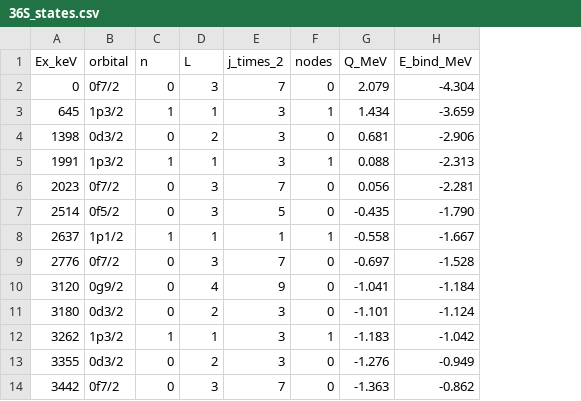
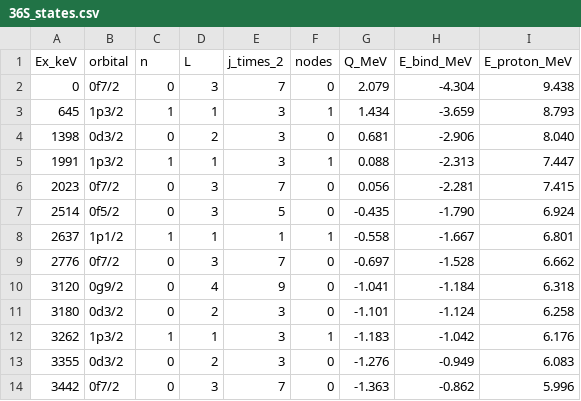
Before and after one commit to calemhoffman/DWUCK4, a CSV file: inputs/36S_states.csv, drawn as a sheet; the diff names each change by its address in the sheet, - before the commit and + after, or states it on an @@ line.

Commit message:
Implement energy-dependent optical model for deuteron and proton
- Added E_proton_MeV column to 36S_states.csv for exit channel energies
- Implemented calculate_proton_optical_model() with empirical parametrization:
  * V_real: +0.405 MeV/MeV energy dependence
  * W_surf: -0.415 MeV/MeV
  * VSO and WSO spin-orbit terms
- Implemented calculate_deuteron_optical_model() and calculate_deuteron_W_surface():
  * Deuteron W_D: -1.69 MeV/MeV Q-value dependence
- Validation: State 2 matches original within 0.002 MeV for deuteron
- Generated DW_36S_DP_OMP_full.in with OMP corrections for all 13 states
- Documentation:
  * OPTICAL_MODEL_ANALYSIS.md: CH89 not applicable (A<40), empirical fit used
  * OMP_VALIDATION.md: Validation results and comparison
- Cross-sections change ~1-2% for most states with OMP corrections

```diff
--- a/inputs/36S_states.csv
+++ b/inputs/36S_states.csv
+column I (E_proton_MeV), rows 2-14: 9.438 | 8.793 | 8.040 | 7.447 | 7.415 | 6.924 | 6.801 | 6.662 | 6.318 | 6.258 | 6.176 | 6.083 | 5.996
```
Also changed, not shown: 4 other files.
